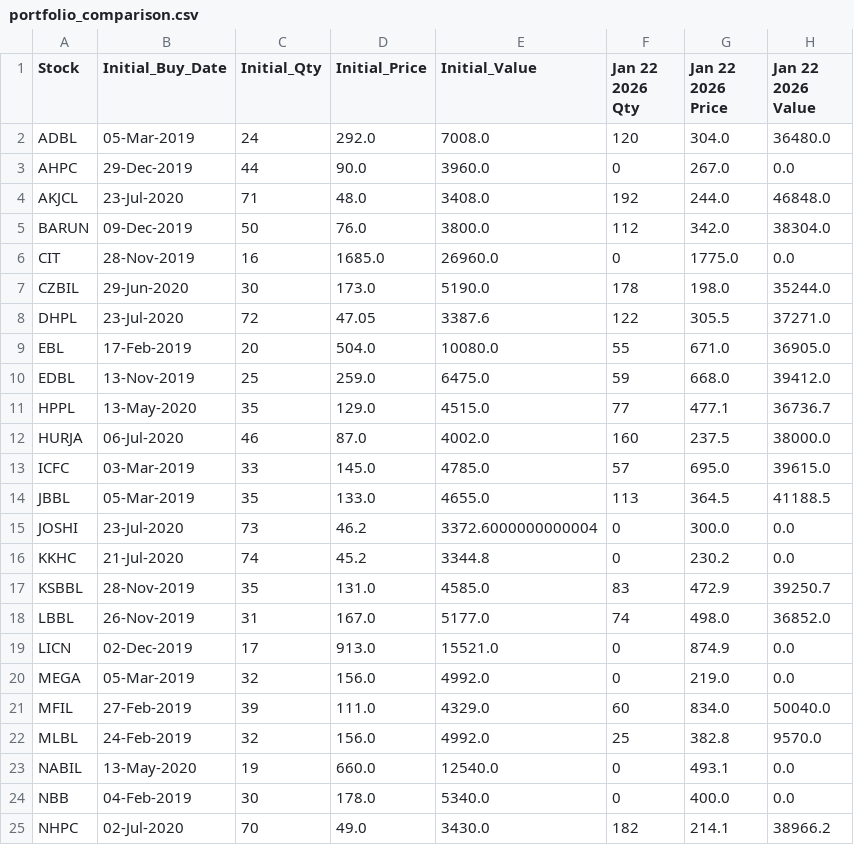
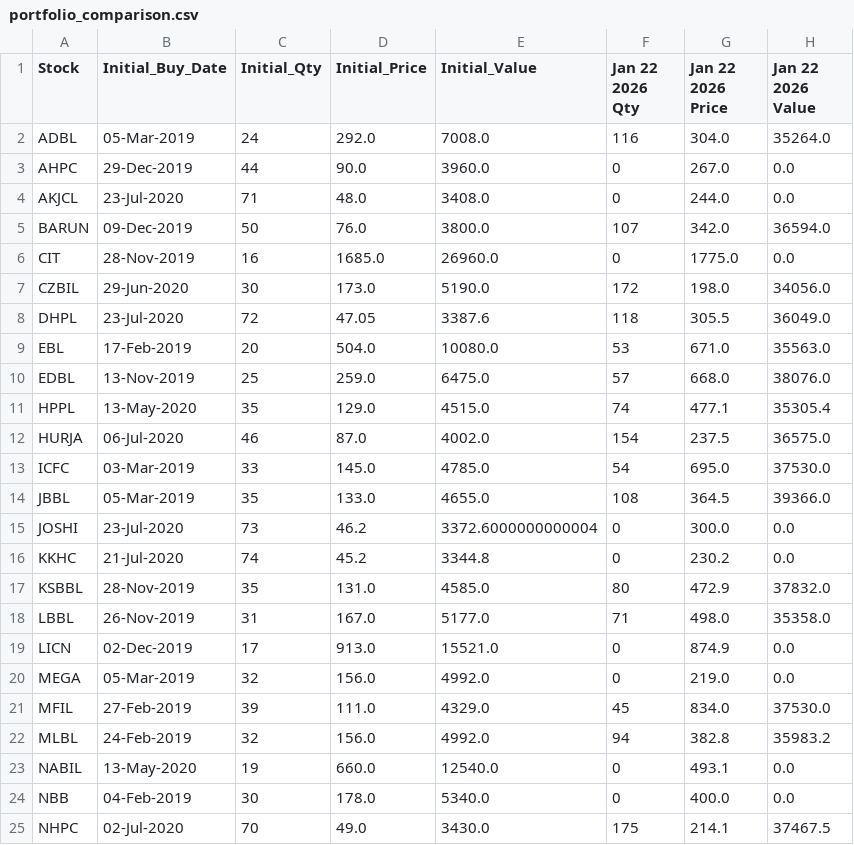
Before and after one commit to ManikaDahal/Trading_Simulation, a CSV file: portfolio_comparison.csv, drawn as a sheet; only a part is shown; the diff covers the shown part only.

Commit message:
Added TMS value and revised profit taking strategy

```diff
--- a/portfolio_comparison.csv
+++ b/portfolio_comparison.csv
@@ -1,25 +1,25 @@
 Stock,Initial_Buy_Date,Initial_Qty,Initial_Price,Initial_Value,Jan 22 2026 Qty,Jan 22 2026 Price,Jan 22 2026 Value
-ADBL,05-Mar-2019,24,292.0,7008.0,120,304.0,36480.0
+ADBL,05-Mar-2019,24,292.0,7008.0,116,304.0,35264.0
 AHPC,29-Dec-2019,44,90.0,3960.0,0,267.0,0.0
-AKJCL,23-Jul-2020,71,48.0,3408.0,192,244.0,46848.0
-BARUN,09-Dec-2019,50,76.0,3800.0,112,342.0,38304.0
+AKJCL,23-Jul-2020,71,48.0,3408.0,0,244.0,0.0
+BARUN,09-Dec-2019,50,76.0,3800.0,107,342.0,36594.0
 CIT,28-Nov-2019,16,1685.0,26960.0,0,1775.0,0.0
-CZBIL,29-Jun-2020,30,173.0,5190.0,178,198.0,35244.0
-DHPL,23-Jul-2020,72,47.05,3387.6,122,305.5,37271.0
-EBL,17-Feb-2019,20,504.0,10080.0,55,671.0,36905.0
-EDBL,13-Nov-2019,25,259.0,6475.0,59,668.0,39412.0
-HPPL,13-May-2020,35,129.0,4515.0,77,477.1,36736.7
-HURJA,06-Jul-2020,46,87.0,4002.0,160,237.5,38000.0
-ICFC,03-Mar-2019,33,145.0,4785.0,57,695.0,39615.0
-JBBL,05-Mar-2019,35,133.0,4655.0,113,364.5,41188.5
+CZBIL,29-Jun-2020,30,173.0,5190.0,172,198.0,34056.0
+DHPL,23-Jul-2020,72,47.05,3387.6,118,305.5,36049.0
+EBL,17-Feb-2019,20,504.0,10080.0,53,671.0,35563.0
+EDBL,13-Nov-2019,25,259.0,6475.0,57,668.0,38076.0
+HPPL,13-May-2020,35,129.0,4515.0,74,477.1,35305.4
+HURJA,06-Jul-2020,46,87.0,4002.0,154,237.5,36575.0
+ICFC,03-Mar-2019,33,145.0,4785.0,54,695.0,37530.0
+JBBL,05-Mar-2019,35,133.0,4655.0,108,364.5,39366.0
 JOSHI,23-Jul-2020,73,46.2,3372.6000000000004,0,300.0,0.0
 KKHC,21-Jul-2020,74,45.2,3344.8,0,230.2,0.0
-KSBBL,28-Nov-2019,35,131.0,4585.0,83,472.9,39250.7
-LBBL,26-Nov-2019,31,167.0,5177.0,74,498.0,36852.0
+KSBBL,28-Nov-2019,35,131.0,4585.0,80,472.9,37832.0
+LBBL,26-Nov-2019,31,167.0,5177.0,71,498.0,35358.0
 LICN,02-Dec-2019,17,913.0,15521.0,0,874.9,0.0
 MEGA,05-Mar-2019,32,156.0,4992.0,0,219.0,0.0
-MFIL,27-Feb-2019,39,111.0,4329.0,60,834.0,50040.0
-MLBL,24-Feb-2019,32,156.0,4992.0,25,382.8,9570.0
+MFIL,27-Feb-2019,39,111.0,4329.0,45,834.0,37530.0
+MLBL,24-Feb-2019,32,156.0,4992.0,94,382.8,35983.2
 NABIL,13-May-2020,19,660.0,12540.0,0,493.1,0.0
 NBB,04-Feb-2019,30,178.0,5340.0,0,400.0,0.0
-NHPC,02-Jul-2020,70,49.0,3430.0,182,214.1,38966.2
+NHPC,02-Jul-2020,70,49.0,3430.0,175,214.1,37467.5
```
Also changed, not shown: 11 edited cells elsewhere in this file, 6 other files.
